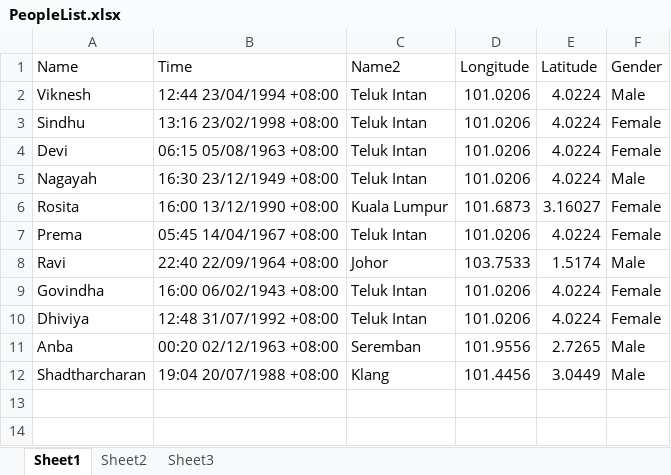
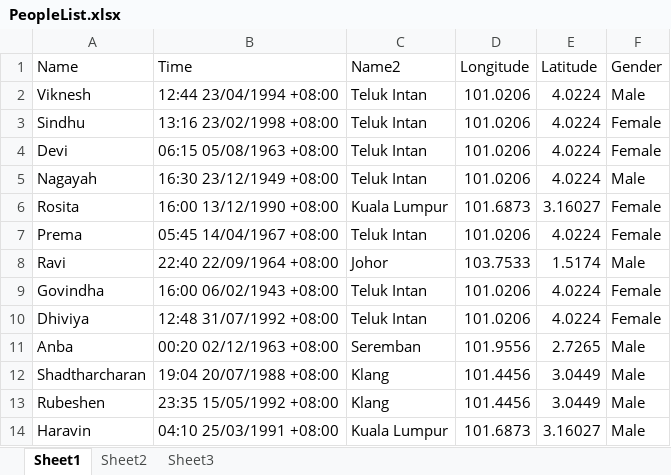
Before and after one commit to VedAstro/VedAstro, an Excel workbook: Muhurtha.Core/data/PeopleList.xlsx, sheet Sheet1, drawn as a sheet; values as stored, in another font and other column widths than the file's, no borders; table styles not drawn; the diff names each change by its address in the sheet, - before the commit and + after, or states it on an @@ line.

```diff
--- a/Muhurtha.Core/data/PeopleList.xlsx (sheet Sheet1)
+++ b/Muhurtha.Core/data/PeopleList.xlsx (sheet Sheet1)
+row 13: Rubeshen | 23:35 15/05/1992 +08:00 | Klang | 101.4456 | 3.0449 | Male
+row 14: Haravin | 04:10 25/03/1991 +08:00 | Kuala Lumpur | 101.6873 | 3.16027 | Male
```
Also changed, not shown: 2 other files.
